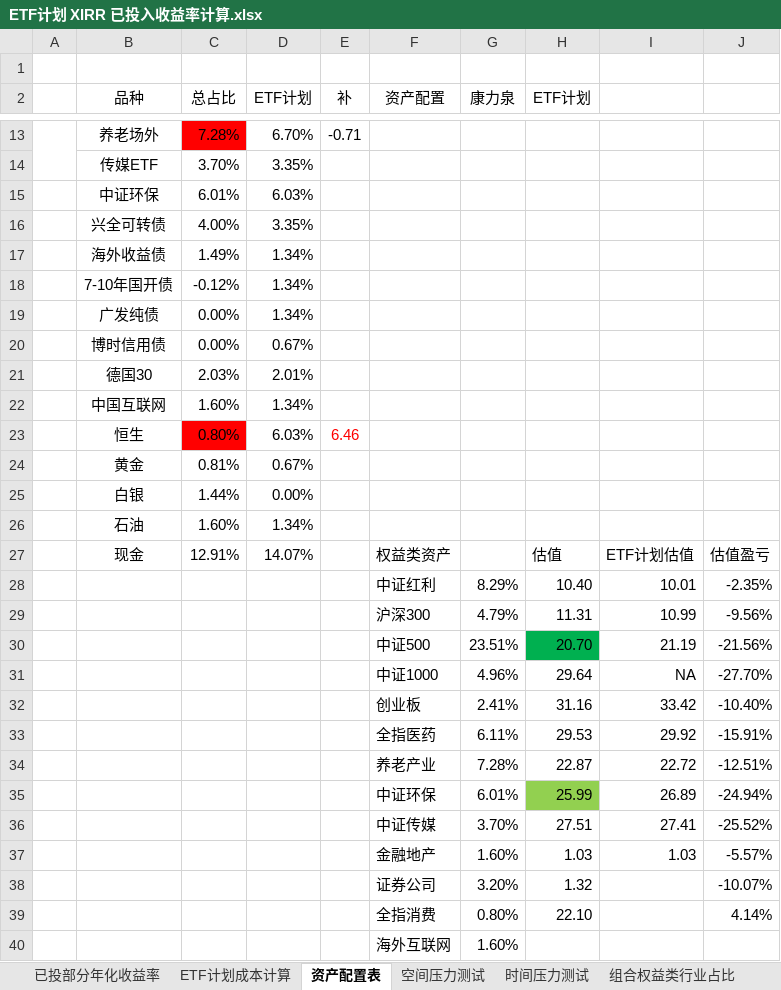
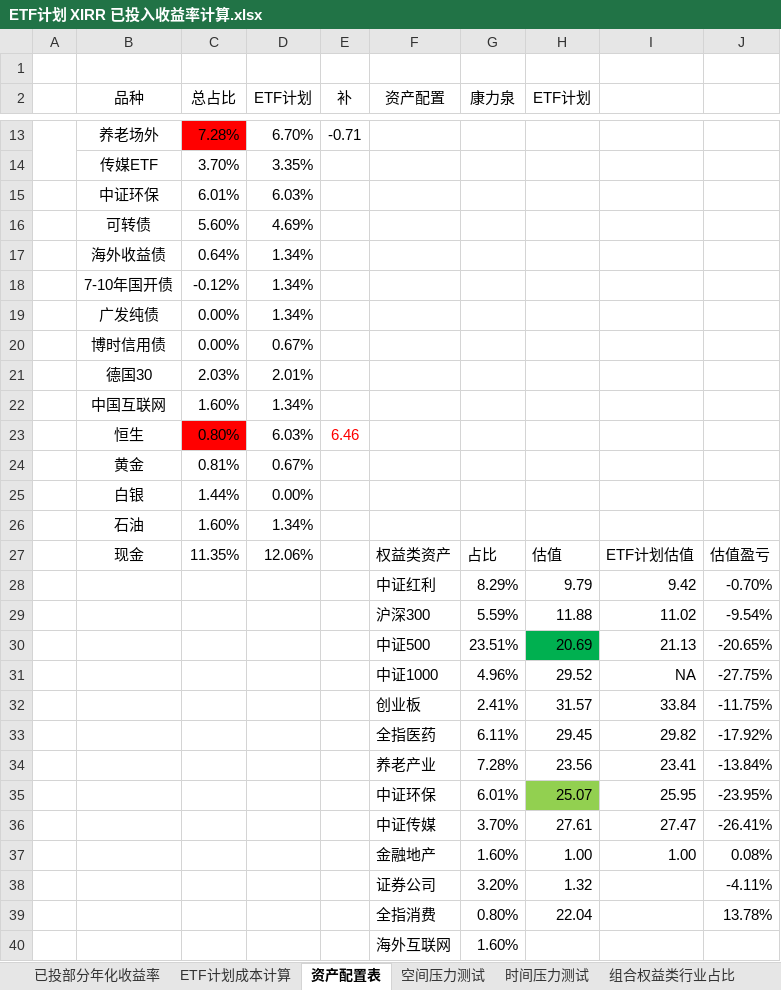
Before and after one commit to klq26/finance-data, an Excel workbook: Portfolio/ETF计划 XIRR 已投入收益率计算.xlsx, sheet 资产配置表, drawn as a sheet; only a part is shown, gaps mark what is left out; values as stored, in another font and other column widths than the file's, no borders; charts and pictures not drawn; removed rows and columns are numbered as before the commit, all else as after; the diff covers the shown part only; the diff names each change by its address in the sheet, - before the commit and + after, or states it on an @@ line.

```diff
--- a/Portfolio/ETF计划 XIRR 已投入收益率计算.xlsx (sheet 资产配置表)
+++ b/Portfolio/ETF计划 XIRR 已投入收益率计算.xlsx (sheet 资产配置表)
-row 16:  | 兴全可转债 | 4.00% | 3.35%
+row 16:  | 可转债 | 5.60% | 4.69%
-C17 (总占比): 1.49%
+C17 (总占比): 0.64%
-C27 (总占比): 12.91%
+C27 (总占比): 11.35%
-D27 (ETF计划): 14.07%
+D27 (ETF计划): 12.06%
-G27 (康力泉): (empty)
+G27 (康力泉): 占比
-row 28:  |  |  |  |  | 中证红利 | 8.29% | 10.40 | 10.01 | -2.35%
-row 29:  |  |  |  |  | 沪深300 | 4.79% | 11.31 | 10.99 | -9.56%
-row 30:  |  |  |  |  | 中证500 | 23.51% | 20.70 | 21.19 | -21.56%
+row 28:  |  |  |  |  | 中证红利 | 8.29% | 9.79 | 9.42 | -0.70%
+row 29:  |  |  |  |  | 沪深300 | 5.59% | 11.88 | 11.02 | -9.54%
+row 30:  |  |  |  |  | 中证500 | 23.51% | 20.69 | 21.13 | -20.65%
-H31 (ETF计划): 29.64
+H31 (ETF计划): 29.52
-J31: -27.70%
+J31: -27.75%
-row 32:  |  |  |  |  | 创业板 | 2.41% | 31.16 | 33.42 | -10.40%
-row 33:  |  |  |  |  | 全指医药 | 6.11% | 29.53 | 29.92 | -15.91%
-row 34:  |  |  |  |  | 养老产业 | 7.28% | 22.87 | 22.72 | -12.51%
-row 35:  |  |  |  |  | 中证环保 | 6.01% | 25.99 | 26.89 | -24.94%
-row 36:  |  |  |  |  | 中证传媒 | 3.70% | 27.51 | 27.41 | -25.52%
-row 37:  |  |  |  |  | 金融地产 | 1.60% | 1.03 | 1.03 | -5.57%
+row 32:  |  |  |  |  | 创业板 | 2.41% | 31.57 | 33.84 | -11.75%
+row 33:  |  |  |  |  | 全指医药 | 6.11% | 29.45 | 29.82 | -17.92%
+row 34:  |  |  |  |  | 养老产业 | 7.28% | 23.56 | 23.41 | -13.84%
+row 35:  |  |  |  |  | 中证环保 | 6.01% | 25.07 | 25.95 | -23.95%
+row 36:  |  |  |  |  | 中证传媒 | 3.70% | 27.61 | 27.47 | -26.41%
+row 37:  |  |  |  |  | 金融地产 | 1.60% | 1.00 | 1.00 | 0.08%
-J38: -10.07%
+J38: -4.11%
-H39 (ETF计划): 22.10
+H39 (ETF计划): 22.04
-J39: 4.14%
+J39: 13.78%
```
Also changed, not shown: 6 edited cells elsewhere in this sheet, sheet 已投部分年化收益率, sheet 时间压力测试, sheet ETF计划成本计算, sheet 空间压力测试, sheet 组合权益类行业占比, formulas that keep their value, charts or pictures, Portfolio/父母养老金计划.xlsx, 2 other files.
